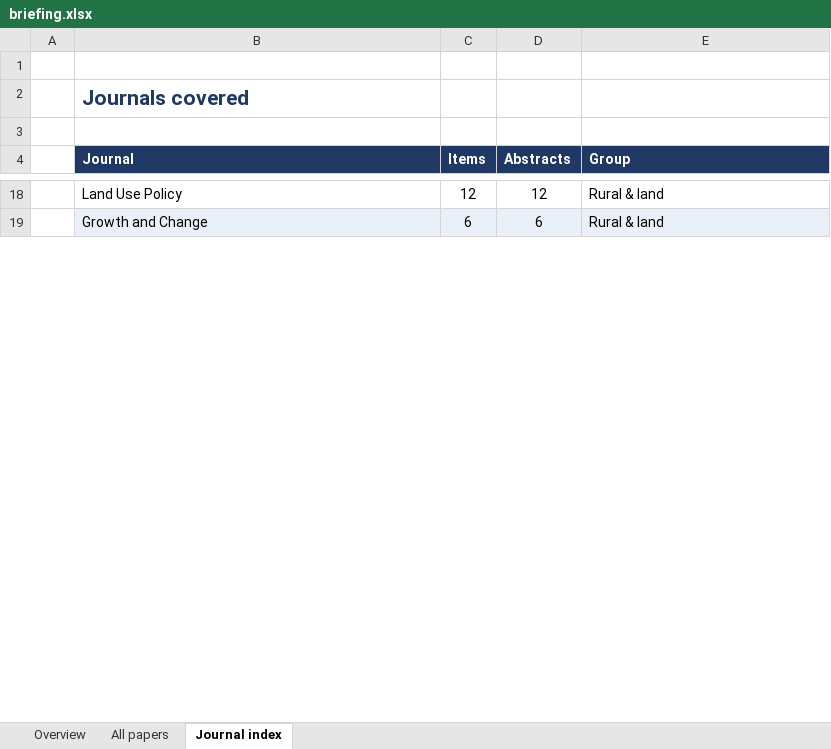
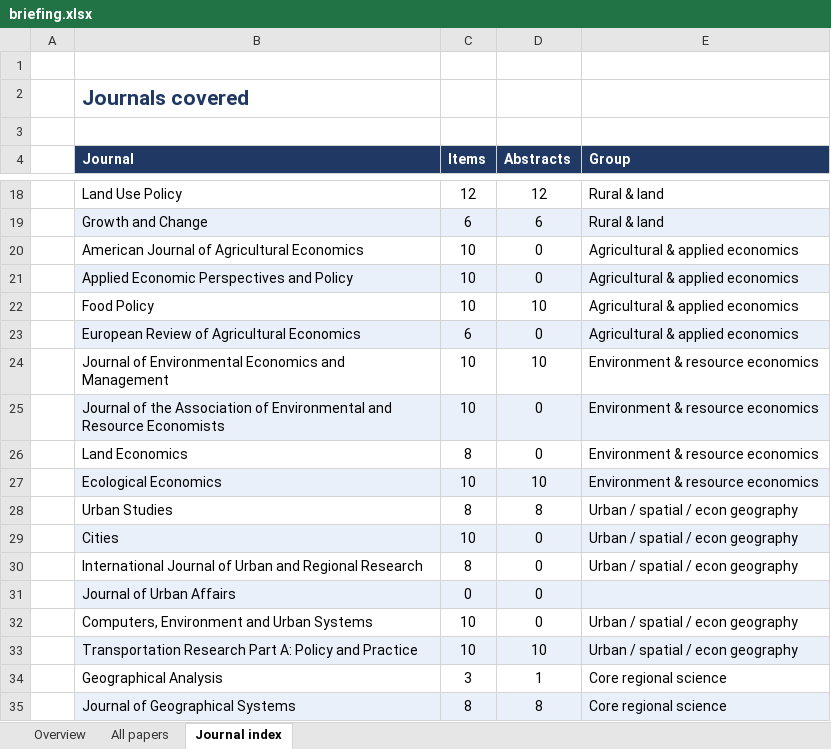
Before and after one commit to yangcheng258/Regional_Science_Briefing, an Excel workbook: briefing.xlsx, sheet Journal index, drawn as a sheet; only a part is shown, gaps mark what is left out; values as stored, in another font and other column widths than the file's, no borders; the diff covers the shown part only; the diff names each change by its address in the sheet, - before the commit and + after, or states it on an @@ line.

```diff
--- a/briefing.xlsx (sheet Journal index)
+++ b/briefing.xlsx (sheet Journal index)
+row 20:  | American Journal of Agricultural Economics | 10 | 0 | Agricultural & applied economics
+row 21:  | Applied Economic Perspectives and Policy | 10 | 0 | Agricultural & applied economics
+row 22:  | Food Policy | 10 | 10 | Agricultural & applied economics
+row 23:  | European Review of Agricultural Economics | 6 | 0 | Agricultural & applied economics
+row 24:  | Journal of Environmental Economics and Management | 10 | 10 | Environment & resource economics
+row 25:  | Journal of the Association of Environmental and Resource Economists | 10 | 0 | Environment & resource economics
+row 26:  | Land Economics | 8 | 0 | Environment & resource economics
+row 27:  | Ecological Economics | 10 | 10 | Environment & resource economics
+row 28:  | Urban Studies | 8 | 8 | Urban / spatial / econ geography
+row 29:  | Cities | 10 | 0 | Urban / spatial / econ geography
+row 30:  | International Journal of Urban and Regional Research | 8 | 0 | Urban / spatial / econ geography
+row 31:  | Journal of Urban Affairs | 0 | 0
+row 32:  | Computers, Environment and Urban Systems | 10 | 0 | Urban / spatial / econ geography
+row 33:  | Transportation Research Part A: Policy and Practice | 10 | 10 | Urban / spatial / econ geography
+row 34:  | Geographical Analysis | 3 | 1 | Core regional science
+row 35:  | Journal of Geographical Systems | 8 | 8 | Core regional science
```
Also changed, not shown: 27 added rows and 3 edited cells elsewhere in this sheet, sheet All papers, sheet Overview, 10 other files.
